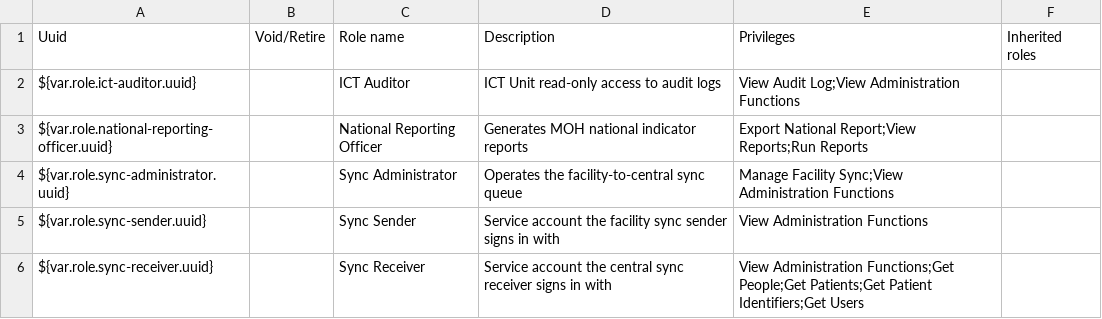
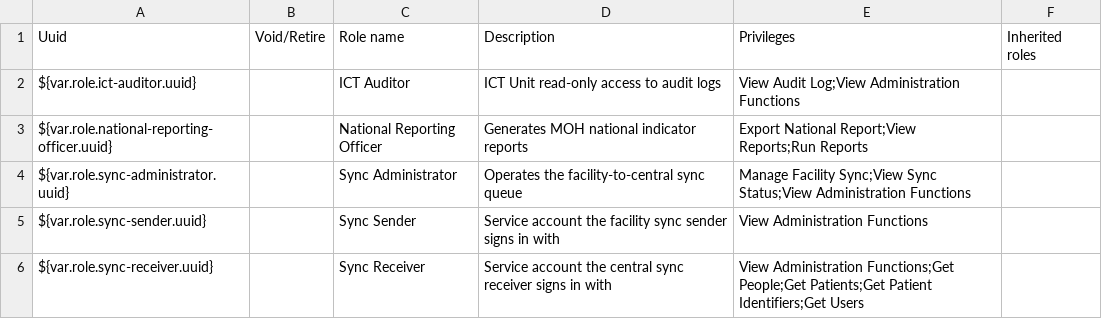
Before and after one commit to IntelliSOFT-Consulting/liberia-emr, a CSV file: content-packages/content-liberia-national/configuration/backend_configuration/roles/roles-national.csv, drawn as a sheet.

```diff
--- a/content-packages/content-liberia-national/configuration/backend_configuration/roles/roles-national.csv
+++ b/content-packages/content-liberia-national/configuration/backend_configuration/roles/roles-national.csv
@@ -3,3 +3,3 @@ ${var.role.ict-auditor.uuid},,ICT Auditor,ICT Unit read-only access to audit log
 ${var.role.national-reporting-officer.uuid},,National Reporting Officer,Generates MOH national indicator reports,Export National Report;View Reports;Run Reports,
-${var.role.sync-administrator.uuid},,Sync Administrator,Operates the facility-to-central sync queue,Manage Facility Sync;View Administration Functions,
+${var.role.sync-administrator.uuid},,Sync Administrator,Operates the facility-to-central sync queue,Manage Facility Sync;View Sync Status;View Administration Functions,
 ${var.role.sync-sender.uuid},,Sync Sender,Service account the facility sync sender signs in with,View Administration Functions,
```
Also changed, not shown: content-packages/content-common/configuration/backend_configuration/privileges/privileges-common.csv, content-packages/content-common/configuration/backend_configuration/roles/roles-common.csv, 29 other files.
